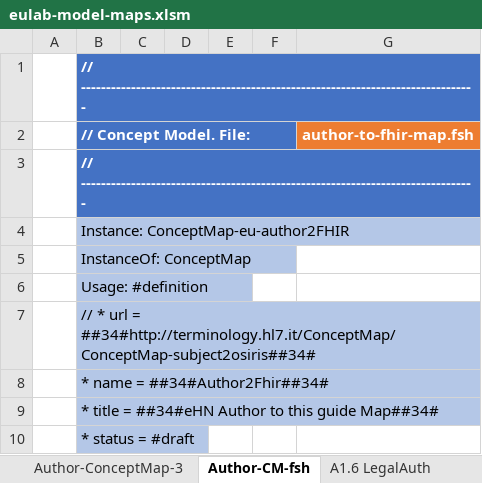
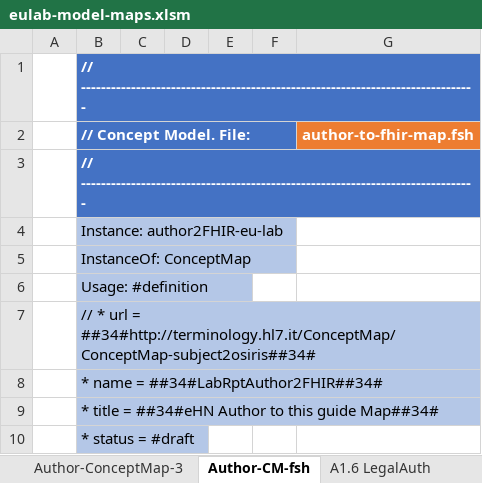
Before and after one commit to hl7-eu/laboratory, an Excel workbook: src-models/eulab-model-maps.xlsm, sheet Author-CM-fsh, drawn as a sheet; only a part is shown; values as stored, in another font and other column widths than the file's, no borders; charts and pictures not drawn; the diff names each change by its address in the sheet, - before the commit and + after, or states it on an @@ line.

```diff
--- a/src-models/eulab-model-maps.xlsm (sheet Author-CM-fsh)
+++ b/src-models/eulab-model-maps.xlsm (sheet Author-CM-fsh)
-B4 (// Concept Model. File:): Instance: ConceptMap-eu-author2FHIR
+B4 (// Concept Model. File:): Instance: author2FHIR-eu-lab
-B8 (// Concept Model. File:): * name = ##34#Author2Fhir##34#
+B8 (// Concept Model. File:): * name = ##34#LabRptAuthor2FHIR##34#
```
Also changed, not shown: sheet Results-ConceptMap-3, sheet Results-CM-fsh, sheet Subj-ConceptMap-1, sheet Author-ConceptMap-3, sheet Subj-CM-fsh, sheet Author-ConceptMap-1, 4 more sheets, 14 other files.
